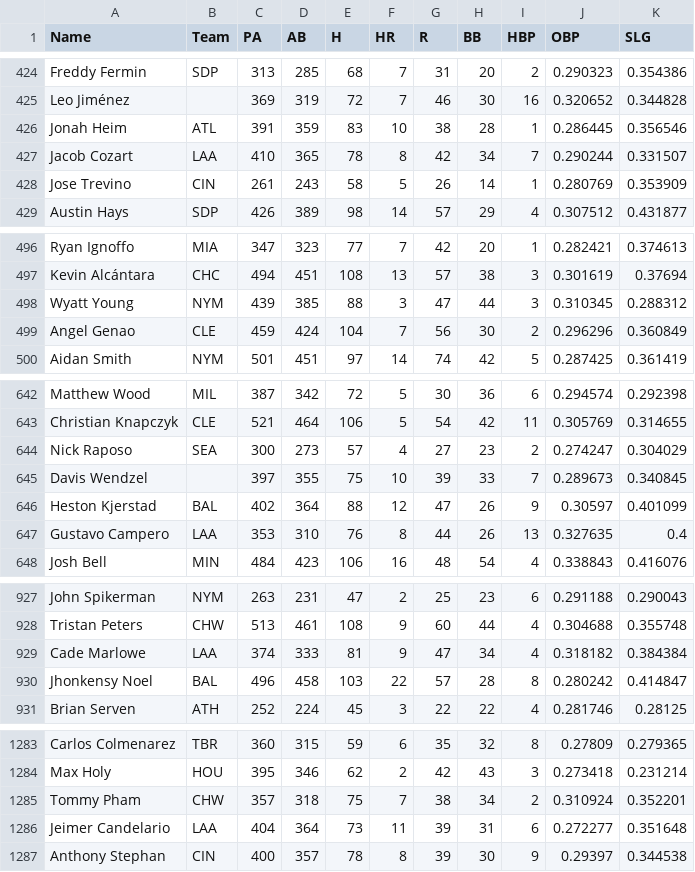
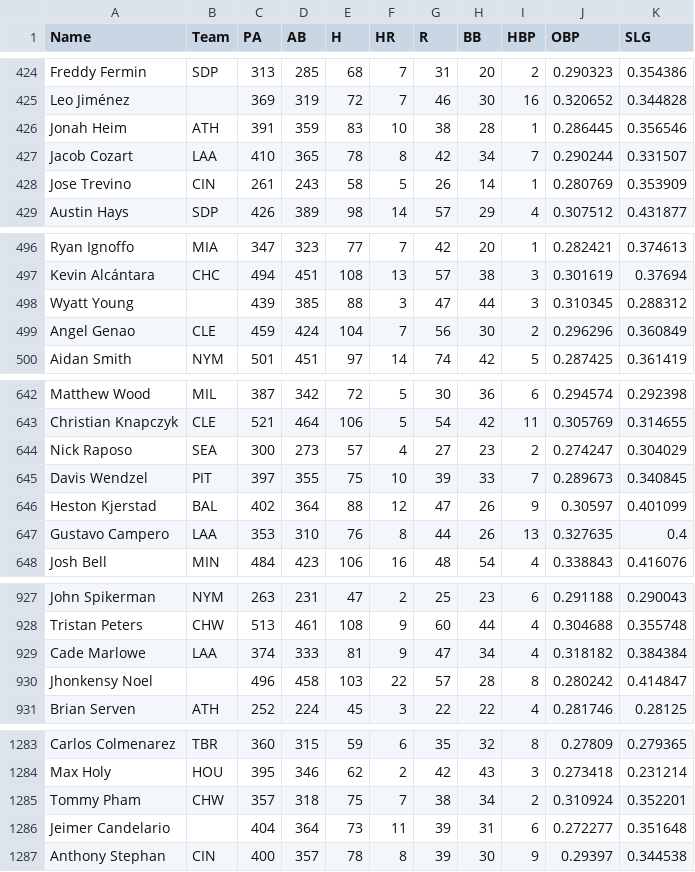
Before and after one commit to bkamisar/OttoneuAI, a CSV file: data/proj_hitting_y1.csv, drawn as a sheet; only a part is shown, gaps mark what is left out.

Commit message:
Auto-update Y1 (2027) hitting projections 2026-10-14

```diff
--- a/data/proj_hitting_y1.csv
+++ b/data/proj_hitting_y1.csv
@@ -425,3 +425,3 @@ Freddy Fermin,SDP,313,285,68,7,31,20,2,0.290323,0.354386
 Leo Jiménez,,369,319,72,7,46,30,16,0.320652,0.344828
-Jonah Heim,ATL,391,359,83,10,38,28,1,0.286445,0.356546
+Jonah Heim,ATH,391,359,83,10,38,28,1,0.286445,0.356546
 Jacob Cozart,LAA,410,365,78,8,42,34,7,0.290244,0.331507
@@ -497,3 +497,3 @@ Ryan Ignoffo,MIA,347,323,77,7,42,20,1,0.282421,0.374613
 Kevin Alcántara,CHC,494,451,108,13,57,38,3,0.301619,0.37694
-Wyatt Young,NYM,439,385,88,3,47,44,3,0.310345,0.288312
+Wyatt Young,,439,385,88,3,47,44,3,0.310345,0.288312
 Angel Genao,CLE,459,424,104,7,56,30,2,0.296296,0.360849
@@ -644,3 +644,3 @@ Christian Knapczyk,CLE,521,464,106,5,54,42,11,0.305769,0.314655
 Nick Raposo,SEA,300,273,57,4,27,23,2,0.274247,0.304029
-Davis Wendzel,,397,355,75,10,39,33,7,0.289673,0.340845
+Davis Wendzel,PIT,397,355,75,10,39,33,7,0.289673,0.340845
 Heston Kjerstad,BAL,402,364,88,12,47,26,9,0.30597,0.401099
@@ -929,3 +929,3 @@ Tristan Peters,CHW,513,461,108,9,60,44,4,0.304688,0.355748
 Cade Marlowe,LAA,374,333,81,9,47,34,4,0.318182,0.384384
-Jhonkensy Noel,BAL,496,458,103,22,57,28,8,0.280242,0.414847
+Jhonkensy Noel,,496,458,103,22,57,28,8,0.280242,0.414847
 Brian Serven,ATH,252,224,45,3,22,22,4,0.281746,0.28125
@@ -1285,3 +1285,3 @@ Max Holy,HOU,395,346,62,2,42,43,3,0.273418,0.231214
 Tommy Pham,CHW,357,318,75,7,38,34,2,0.310924,0.352201
-Jeimer Candelario,LAA,404,364,73,11,39,31,6,0.272277,0.351648
+Jeimer Candelario,,404,364,73,11,39,31,6,0.272277,0.351648
 Anthony Stephan,CIN,400,357,78,8,39,30,9,0.29397,0.344538
```
